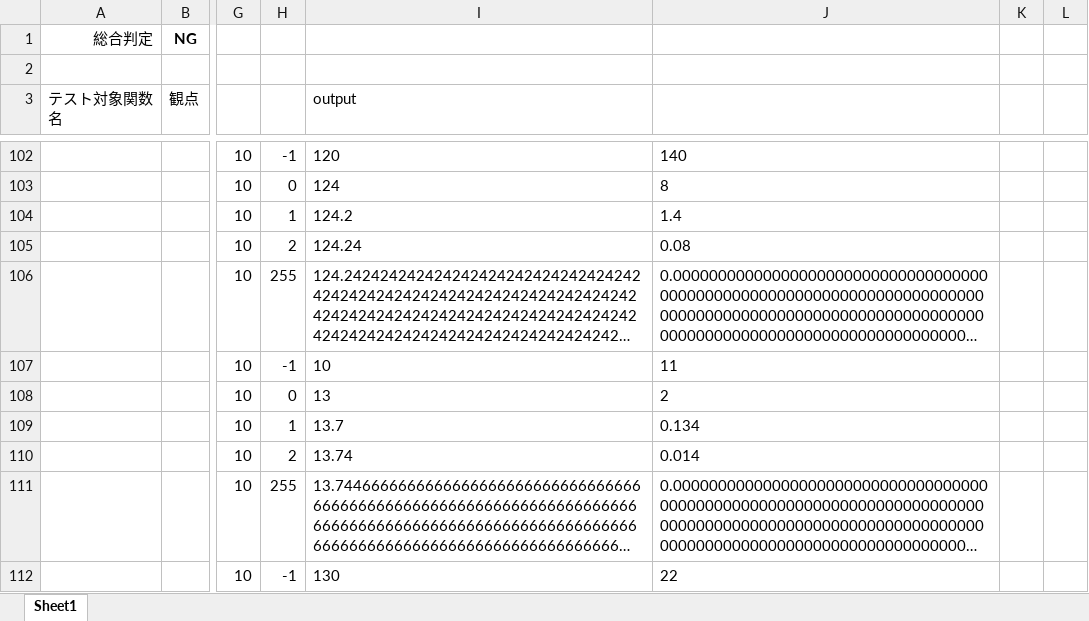
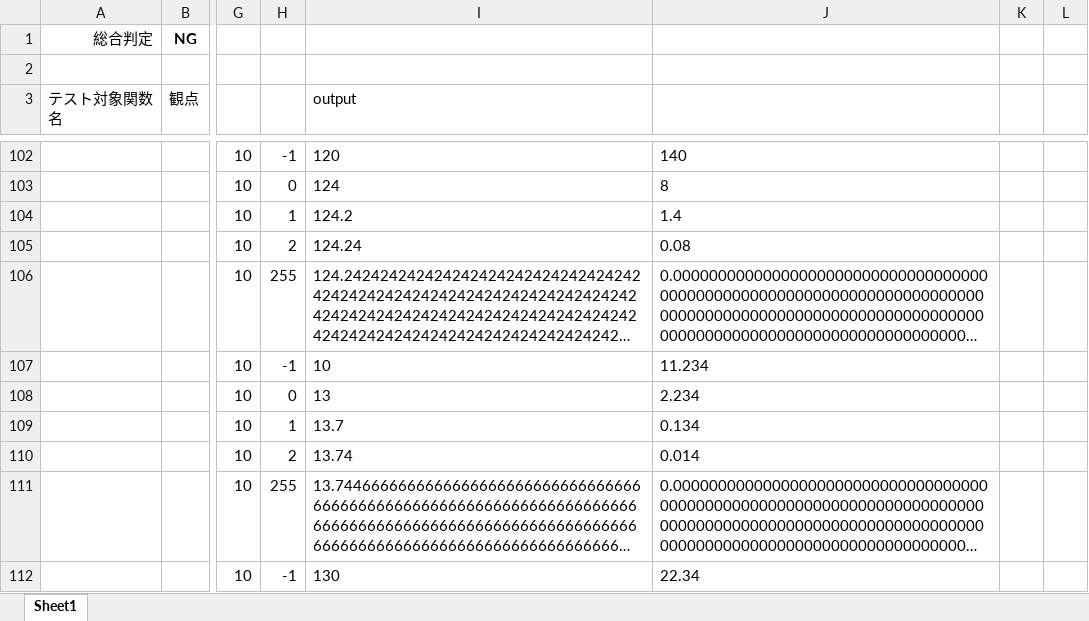
Before and after one commit to yakenohara/VBA-BaseNNumericString, an Excel workbook: Tester.xlsm, sheet Sheet1, drawn as a sheet; only a part is shown, gaps mark what is left out; long unchanged cells end in …; values as stored, in another font and other column widths than the file's, no borders; conditional formats not drawn; the diff covers the shown part only; the diff names each change by its address in the sheet, - before the commit and + after, or states it on an @@ line.

```diff
--- a/Tester.xlsm (sheet Sheet1)
+++ b/Tester.xlsm (sheet Sheet1)
-J107: 11
+J107: 11.234
-J108: 2
+J108: 2.234
-J112: 22
+J112: 22.34
```
Also changed, not shown: 79 edited cells elsewhere in this sheet, 1 other file.
